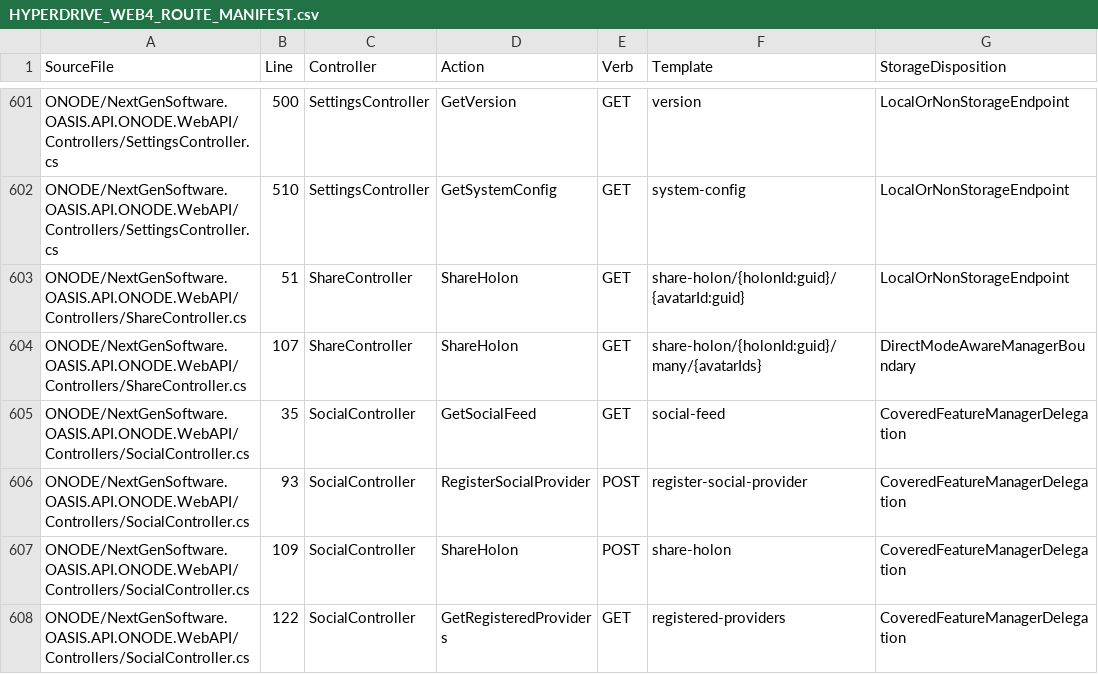
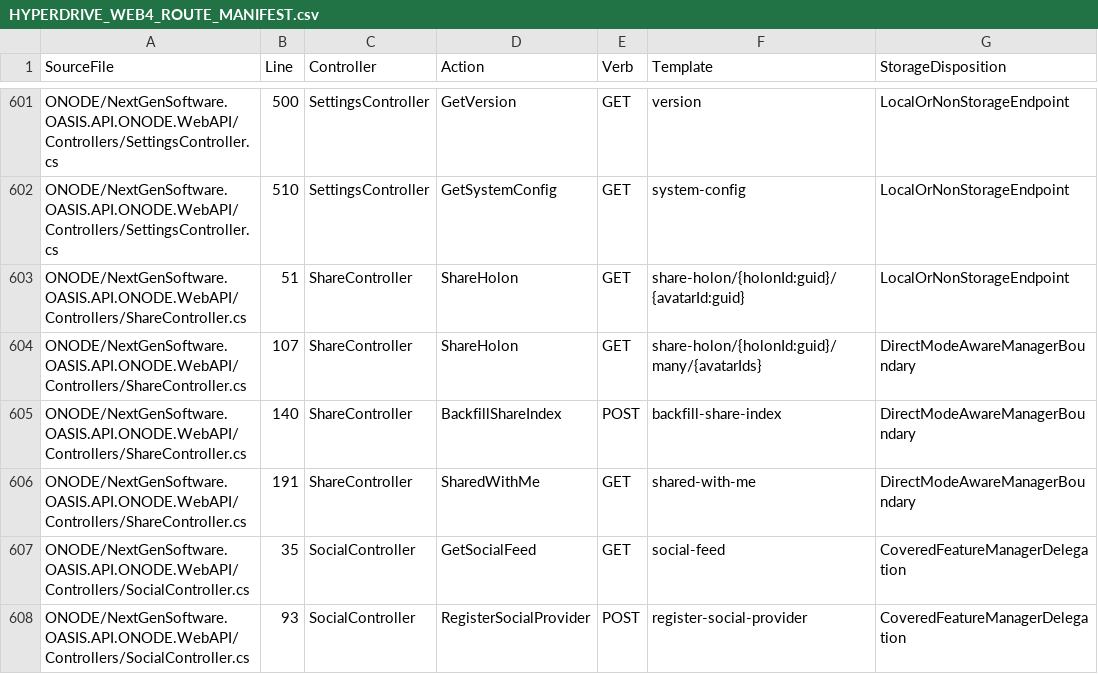
Before and after one commit to NextGenSoftwareUK/OASIS, a CSV file: Docs/Devs/HYPERDRIVE_WEB4_ROUTE_MANIFEST.csv, drawn as a sheet; only a part is shown, gaps mark what is left out; the shorter side is filled out with more unchanged rows; the diff names each change by its address in the sheet, - before the commit and + after, or states it on an @@ line.

Commit message:
docs(hyperdrive): classify reviewed share index API routes

```diff
--- a/Docs/Devs/HYPERDRIVE_WEB4_ROUTE_MANIFEST.csv
+++ b/Docs/Devs/HYPERDRIVE_WEB4_ROUTE_MANIFEST.csv
+row 605: ONODE/NextGenSoftware.OASIS.API.ONODE.WebAPI/Controllers/ShareController.cs | 140 | ShareController | BackfillShareIndex | POST | backfill-share-index | DirectModeAwareManagerBoundary
+row 606: ONODE/NextGenSoftware.OASIS.API.ONODE.WebAPI/Controllers/ShareController.cs | 191 | ShareController | SharedWithMe | GET | shared-with-me | DirectModeAwareManagerBoundary
```
